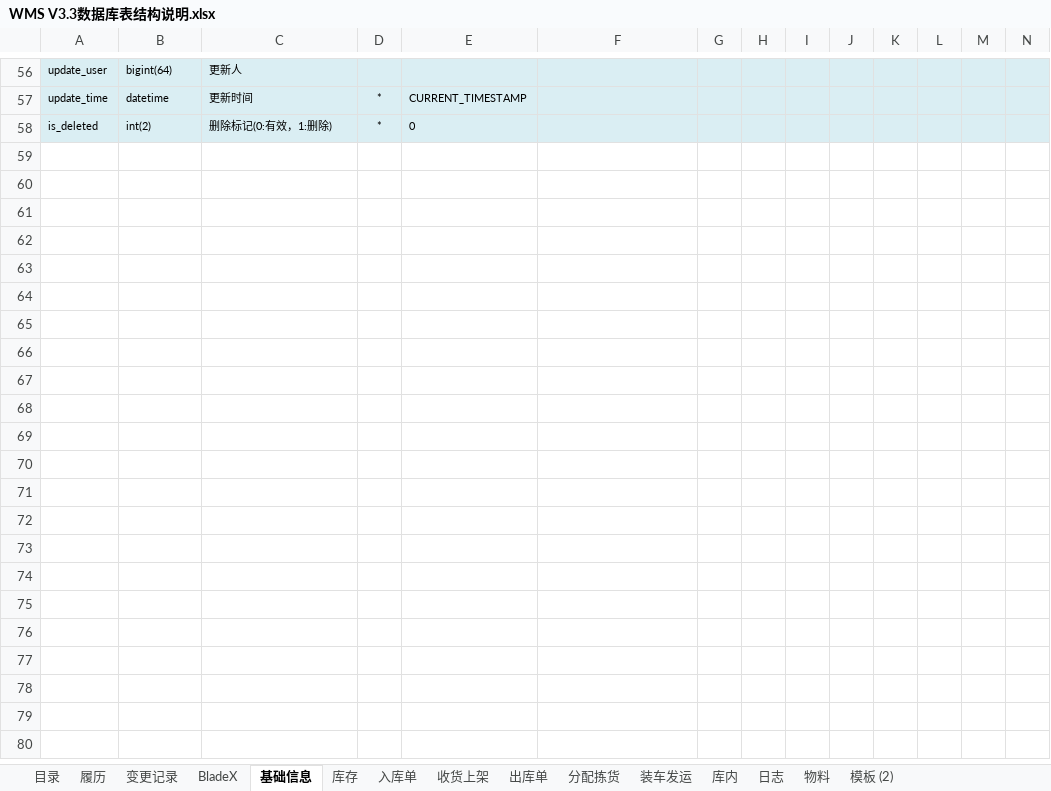
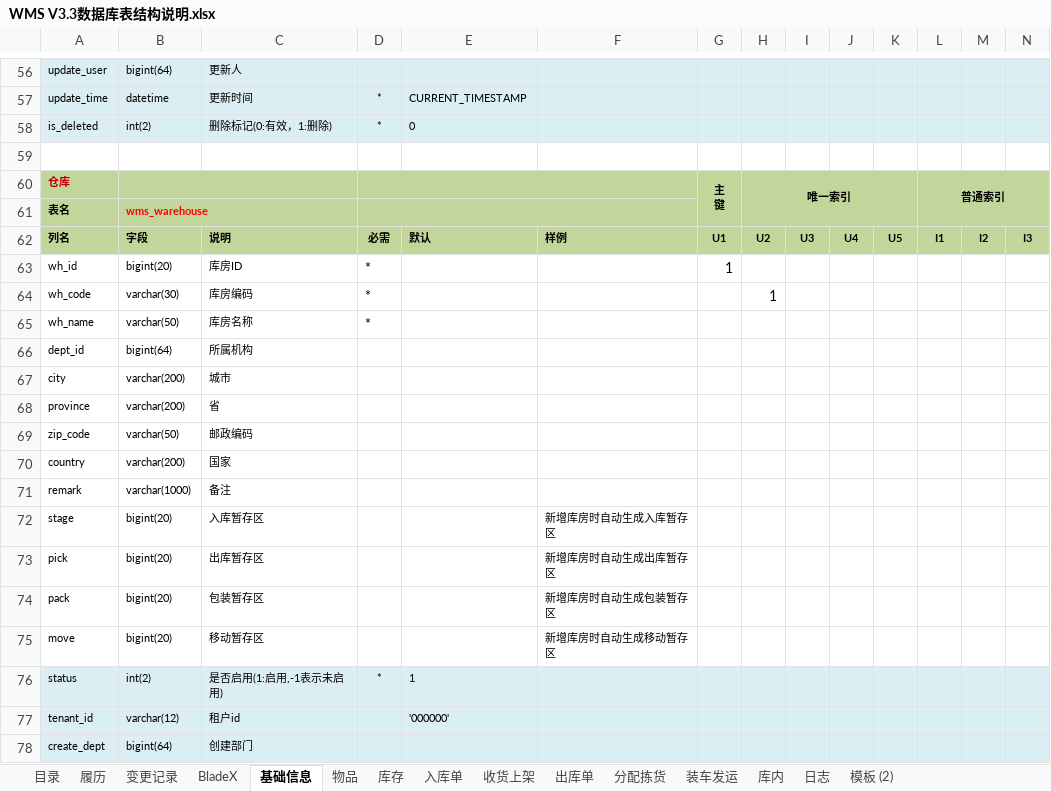
Before and after one commit to a1204503376/wms, an Excel workbook: wms-docs/01需求设计/WMS V3.3数据库表结构说明.xlsx, sheet 基础信息, drawn as a sheet; only a part is shown, gaps mark what is left out; values as stored, in another font and other column widths than the file's, no borders; conditional formats not drawn; rows hold the shown columns only; ↵ is a line break in a cell; the diff covers the shown part only; the diff names each change by its address in the sheet, - before the commit and + after, or states it on an @@ line.

```diff
--- a/wms-docs/01需求设计/WMS V3.3数据库表结构说明.xlsx (sheet 基础信息)
+++ b/wms-docs/01需求设计/WMS V3.3数据库表结构说明.xlsx (sheet 基础信息)
-sheet tab: 物料
+sheet tab: 物品
+row 59: (empty)
+row 60: 仓库 |  |  |  |  |  | 主 ↵ 键 | 唯一索引 |  |  |  | 普通索引
+row 61: 表名 | wms_warehouse
+row 62: 列名 | 字段 | 说明 | 必需 | 默认 | 样例 | U1 | U2 | U3 | U4 | U5 | I1 | I2 | I3
+row 63: wh_id | bigint(20) | 库房ID | * |  |  | 1
+row 64: wh_code | varchar(30) | 库房编码 | * |  |  |  | 1
+row 65: wh_name | varchar(50) | 库房名称 | *
+row 66: dept_id | bigint(64) | 所属机构
+row 67: city | varchar(200) | 城市
+row 68: province | varchar(200) | 省
+row 69: zip_code | varchar(50) | 邮政编码
+row 70: country | varchar(200) | 国家
+row 71: remark | varchar(1000) | 备注
+row 72: stage | bigint(20) | 入库暂存区 |  |  | 新增库房时自动生成入库暂存区
+row 73: pick | bigint(20) | 出库暂存区 |  |  | 新增库房时自动生成出库暂存区
+row 74: pack | bigint(20) | 包装暂存区 |  |  | 新增库房时自动生成包装暂存区
+row 75: move | bigint(20) | 移动暂存区 |  |  | 新增库房时自动生成移动暂存区
+row 76: status | int(2) | 是否启用(1:启用,-1表示未启用) | * | 1
+row 77: tenant_id | varchar(12) | 租户id |  | '000000'
+row 78: create_dept | bigint(64) | 创建部门
```
Also changed, not shown: 326 added rows elsewhere in this sheet, sheet 目录, sheet 入库单, sheet BladeX, sheet 变更记录, wms-docs/01需求设计/WMS V3.2数据库表结构说明(CoreDB).xlsx, 2 other files.
